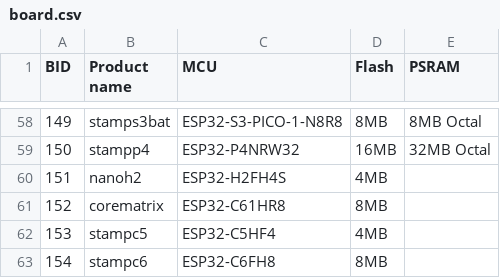
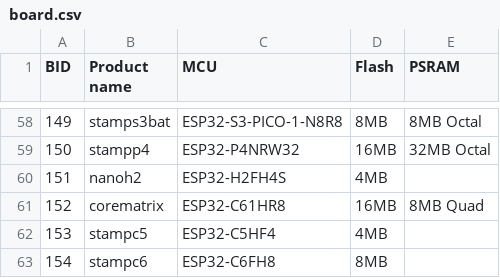
Before and after one commit to TinyuZhao/m5stack-board-id, a CSV file: board.csv, drawn as a sheet; only a part is shown, gaps mark what is left out.

Commit message:
Update corematrix PSRAM configuration

```diff
--- a/board.csv
+++ b/board.csv
@@ -60,3 +60,3 @@ BID, Product name     , MCU                     , Flash, PSRAM
 151, nanoh2           , ESP32-H2FH4S            , 4MB  ,
-152, corematrix       , ESP32-C61HR8            , 8MB  ,
+152, corematrix       , ESP32-C61HR8            , 16MB , 8MB Quad
 153, stampc5          , ESP32-C5HF4             , 4MB  ,
```
